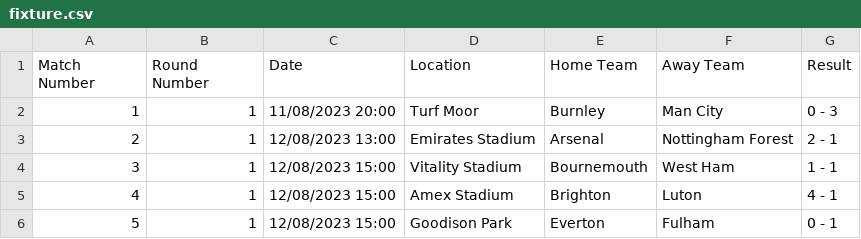
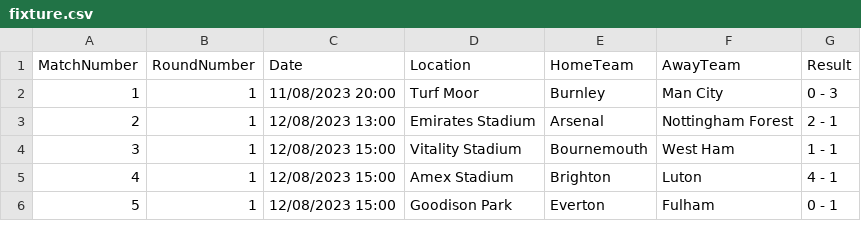
Before and after one commit to TAGCH/E-Predict_League191, a CSV file: predict/static/predict/data/fixture.csv, drawn as a sheet; only a part is shown.

Commit message:
make predict page and team list page

```diff
--- a/predict/static/predict/data/fixture.csv
+++ b/predict/static/predict/data/fixture.csv
@@ -1,2 +1,2 @@
-Match Number,Round Number,Date,Location,Home Team,Away Team,Result
+MatchNumber,RoundNumber,Date,Location,HomeTeam,AwayTeam,Result
 1,1,11/08/2023 20:00,Turf Moor,Burnley,Man City,0 - 3
```
Also changed, not shown: 6 other files.
